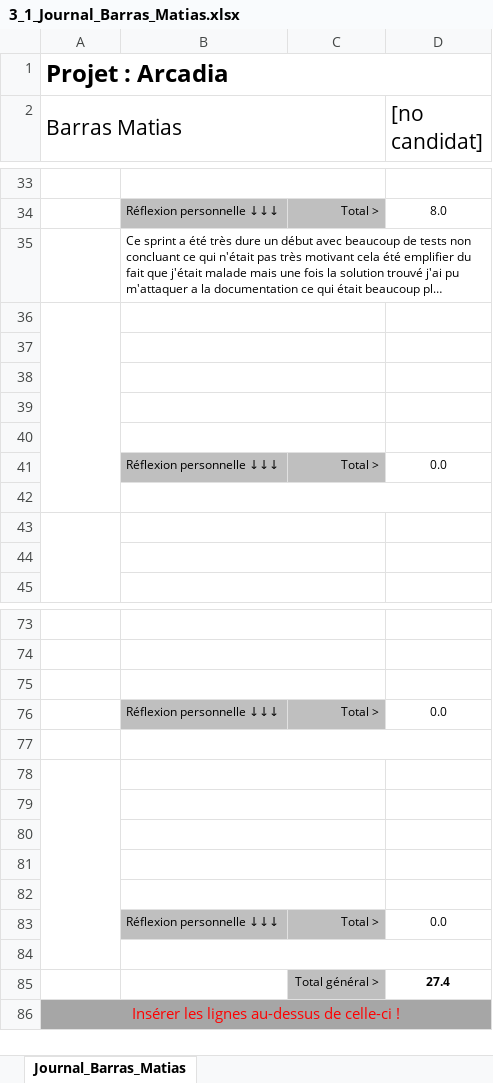
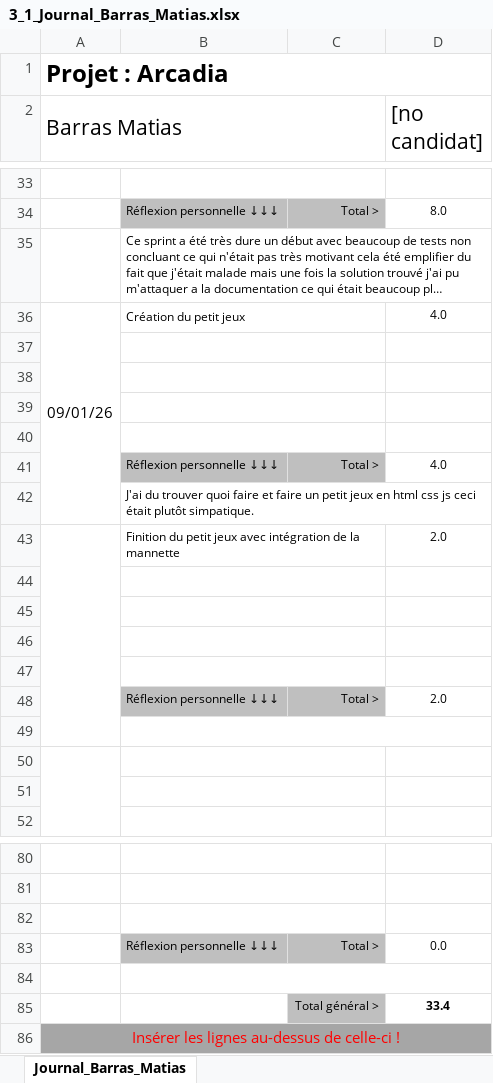
Before and after one commit to Barras-Matias-emf/306-G2-ArcadiaBox, an Excel workbook: documentation/3_1_Journal_Barras_Matias.xlsx, sheet Journal_Barras_Matias, drawn as a sheet; only a part is shown, gaps mark what is left out; long unchanged cells end in …; values as stored, in another font and other column widths than the file's, no borders; conditional formats not drawn; removed rows and columns are numbered as before the commit, all else as after; the diff names each change by its address in the sheet, - before the commit and + after, or states it on an @@ line.

Commit message:
Journal et Planning

```diff
--- a/documentation/3_1_Journal_Barras_Matias.xlsx (sheet Journal_Barras_Matias)
+++ b/documentation/3_1_Journal_Barras_Matias.xlsx (sheet Journal_Barras_Matias)
+row 36: 09/01/26 | Création du petit jeux |  | 4.0
-A36:A42 merged
+row 41:  | Réflexion personnelle ↓↓↓ | Total > | 4.0
+row 42:  | J'ai du trouver quoi faire et faire un petit jeux en html css js ceci était plutôt simpatique.
+row 43:  | Finition du petit jeux avec intégration de la mannette |  | 2.0
+row 45: (empty)
+row 46: (empty)
+row 47: (empty)
-D48 ([no candidat]): 0.0
+D48 ([no candidat]): 2.0
-A78:A84 merged
-B78:C78 merged
-row 85: (empty)
+row 85:  |  | Total général > | 33.4
-C85 fill: none
+C85 fill: #BFBFBF
-row 79: (empty)
-row 80: (empty)
-row 81: (empty)
-row 82: (empty)
-row 83:  | Réflexion personnelle ↓↓↓ | Total > | 0.0
-row 84: (empty)
-row 85:  |  | Total général > | 27.4
```
Also changed, not shown: formulas that keep their value, documentation/3_2_Modele_PlanningJeudiVendredi.xlsx.
